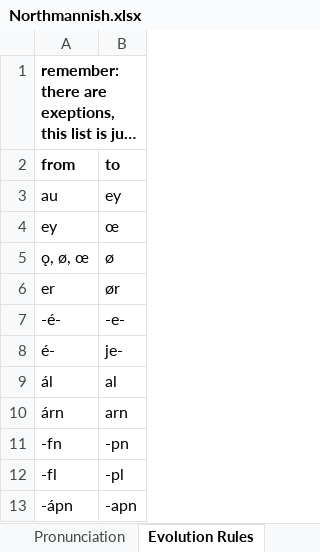
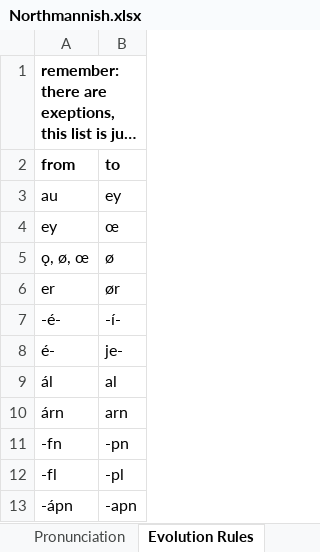
Before and after one commit to Oneo64/Aldraheimr2ndEdition, an Excel workbook: Literature/Languages/Northmannish.xlsx, sheet Evolution Rules, drawn as a sheet; only a part is shown; long unchanged cells end in …; values as stored, in another font and other column widths than the file's, no borders; charts and pictures not drawn; the diff names each change by its address in the sheet, - before the commit and + after, or states it on an @@ line.

```diff
--- a/Literature/Languages/Northmannish.xlsx (sheet Evolution Rules)
+++ b/Literature/Languages/Northmannish.xlsx (sheet Evolution Rules)
-B7 (to): -e-
+B7 (to): -í-
```
Also changed, not shown: sheet Lexicon, sheet Grammar, sheet Declensions (pronouns), sheet Pronunciation.
